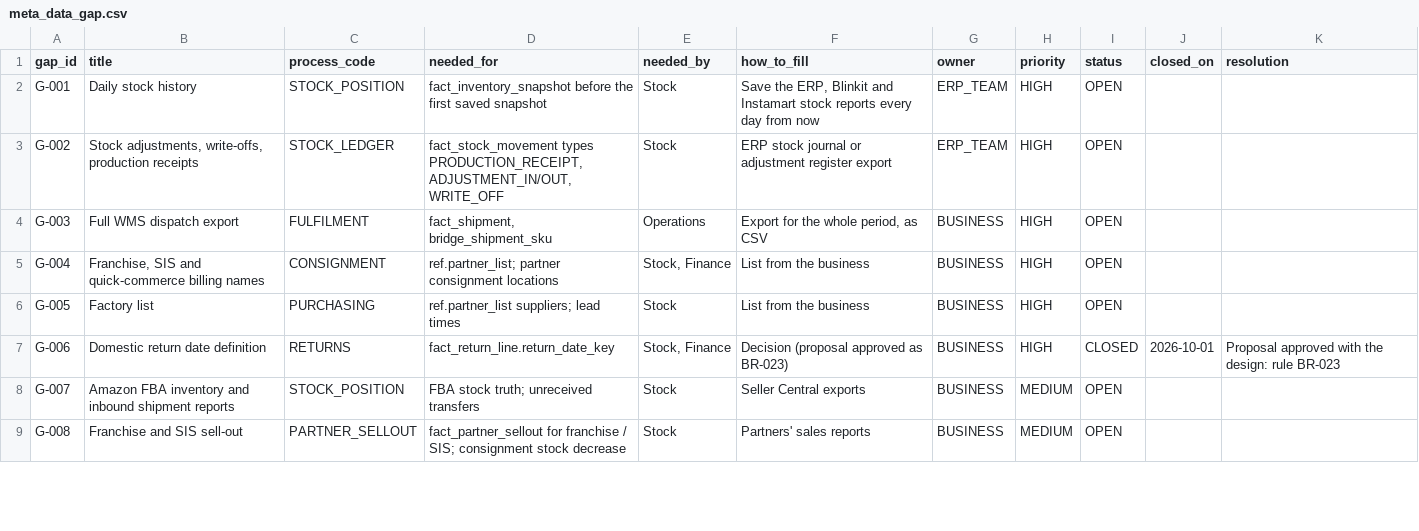
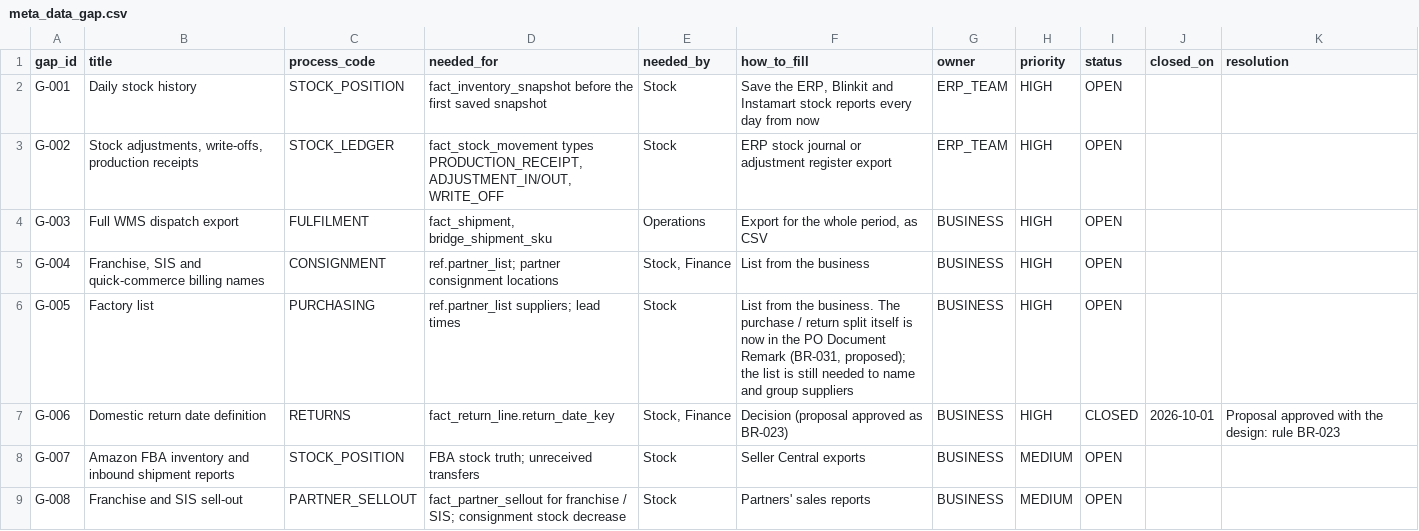
Before and after one commit to ellementry01/data-analysis_zohoreverse, a CSV file: seeds/meta_data_gap.csv, drawn as a sheet; only a part is shown.

```diff
--- a/seeds/meta_data_gap.csv
+++ b/seeds/meta_data_gap.csv
@@ -5,3 +5,3 @@ G-003,Full WMS dispatch export,FULFILMENT,"fact_shipment, bridge_shipment_sku",O
 G-004,"Franchise, SIS and quick-commerce billing names",CONSIGNMENT,ref.partner_list; partner consignment locations,"Stock, Finance",List from the business,BUSINESS,HIGH,OPEN,,
-G-005,Factory list,PURCHASING,ref.partner_list suppliers; lead times,Stock,List from the business,BUSINESS,HIGH,OPEN,,
+G-005,Factory list,PURCHASING,ref.partner_list suppliers; lead times,Stock,"List from the business. The purchase / return split itself is now in the PO Document Remark (BR-031, proposed); the list is still needed to name and group suppliers",BUSINESS,HIGH,OPEN,,
 G-006,Domestic return date definition,RETURNS,fact_return_line.return_date_key,"Stock, Finance",Decision (proposal approved as BR-023),BUSINESS,HIGH,CLOSED,2026-10-01,Proposal approved with the design: rule BR-023
```
Also changed, not shown: seeds/meta_business_rule.csv, 17 other files.
